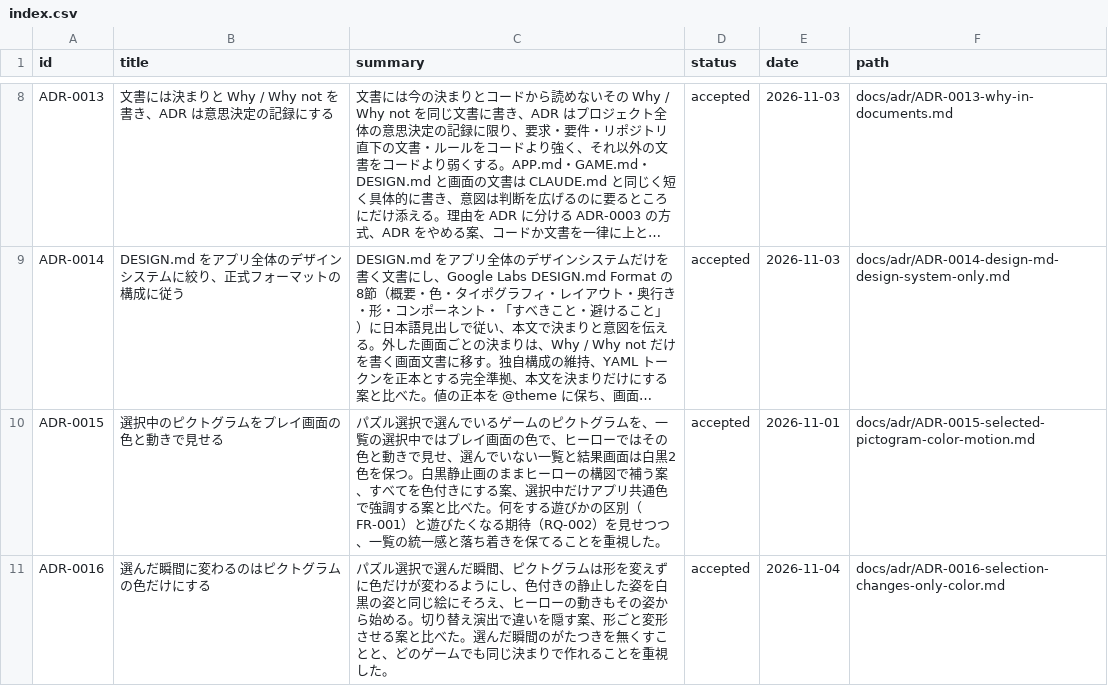
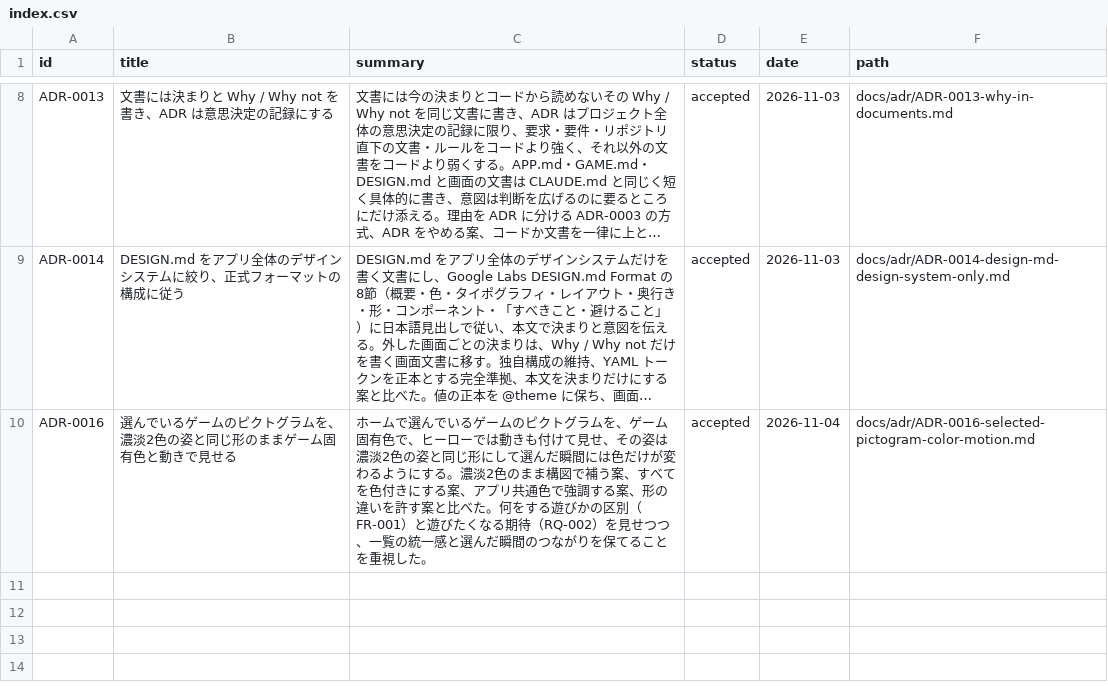
Before and after one commit to hizahizi-hizumi/pa-zzle, a CSV file: docs/adr/index.csv, drawn as a sheet; only a part is shown, gaps mark what is left out; long unchanged cells end in …; removed rows and columns are numbered as before the commit, all else as after; the diff names each change by its address in the sheet, - before the commit and + after, or states it on an @@ line.

```diff
--- a/docs/adr/index.csv
+++ b/docs/adr/index.csv
-row 10: ADR-0015 | 選択中のピクトグラムをプレイ画面の色と動きで見せる | パズル選択で選んでいるゲームのピクトグラムを、一覧の選択中ではプレイ画面の色で、ヒーローではその色と動きで見せ、選んでいない一覧と結果画面は白黒2色を保つ。白黒静止画のままヒーローの構図で補う案、すべてを色付きにする案、選択中だけアプリ共通色で強調する案と比べた。何をする遊びかの区別（FR-001）と遊びたくなる期待（RQ-002）を見せつつ、一覧の統一感と落ち着きを保てることを重視した。 | accepted | 2026-11-01 | docs/adr/ADR-0015-selected-pictogram-color-motion.md
-B10 (title): 選んだ瞬間に変わるのはピクトグラムの色だけにする
+B10 (title): 選んでいるゲームのピクトグラムを、濃淡2色の姿と同じ形のままゲーム固有色と動きで見せる
-C10 (summary): パズル選択で選んだ瞬間、ピクトグラムは形を変えずに色だけが変わるようにし、色付きの静止した姿を白黒の姿と同じ絵にそろえ、ヒーローの動きもその姿から始める。切り替え演出で違いを隠す案、形ごと変形させる案と比べた。選んだ瞬間のがたつきを無くすことと、どのゲームでも同じ決まりで作れることを…
+C10 (summary): ホームで選んでいるゲームのピクトグラムを、ゲーム固有色で、ヒーローでは動きも付けて見せ、その姿は濃淡2色の姿と同じ形にして選んだ瞬間には色だけが変わるようにする。濃淡2色のまま構図で補う案、すべてを色付きにする案、アプリ共通色で強調する案、形の違いを許す案と比べた。何をする遊びかの区別（FR-001）と遊びたくなる期待（RQ-002）を見せつつ、一覧の統一感と選んだ瞬間のつながりを保てることを…
-F10 (path): docs/adr/ADR-0016-selection-changes-only-color.md
+F10 (path): docs/adr/ADR-0016-selected-pictogram-color-motion.md
```
Also changed, not shown: 20 other files.
